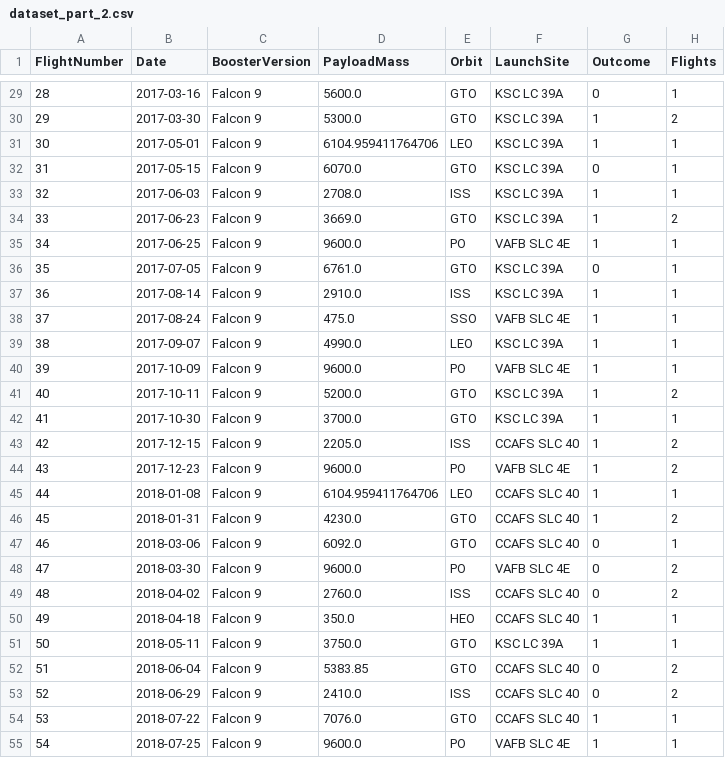
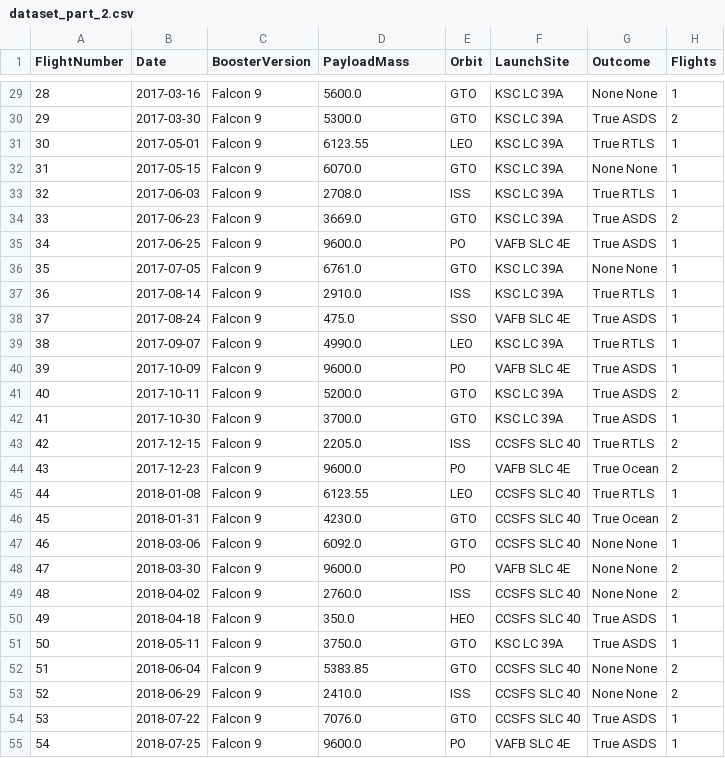
Before and after one commit to Willie-Conway/SpaceX-Falcon9-First-Stage-Landing-Prediction, a CSV file: IBM Data Science Capstone/dataset_part_2.csv, drawn as a sheet; only a part is shown, gaps mark what is left out; the diff covers the shown part only; the diff names each change by its address in the sheet, - before the commit and + after, or states it on an @@ line.

```diff
--- a/IBM Data Science Capstone/dataset_part_2.csv
+++ b/IBM Data Science Capstone/dataset_part_2.csv
-G29 (Outcome): 0
+G29 (Outcome): None None
-G30 (Outcome): 1
+G30 (Outcome): True ASDS
-D31 (PayloadMass): 6104.959411764706
+D31 (PayloadMass): 6123.55
-G31 (Outcome): 1
+G31 (Outcome): True RTLS
-G32 (Outcome): 0
+G32 (Outcome): None None
-G33 (Outcome): 1
+G33 (Outcome): True RTLS
-G34:G35 (Outcome): 1
+G34:G35 (Outcome): True ASDS
-G36 (Outcome): 0
+G36 (Outcome): None None
-G37 (Outcome): 1
+G37 (Outcome): True RTLS
-G38 (Outcome): 1
+G38 (Outcome): True ASDS
-G39 (Outcome): 1
+G39 (Outcome): True RTLS
-G40:G42 (Outcome): 1
+G40:G42 (Outcome): True ASDS
-F43 (LaunchSite): CCAFS SLC 40
+F43 (LaunchSite): CCSFS SLC 40
-G43 (Outcome): 1
+G43 (Outcome): True RTLS
-G44 (Outcome): 1
+G44 (Outcome): True Ocean
-D45 (PayloadMass): 6104.959411764706
+D45 (PayloadMass): 6123.55
-F45:F47 (LaunchSite): CCAFS SLC 40
+F45:F47 (LaunchSite): CCSFS SLC 40
-G45 (Outcome): 1
+G45 (Outcome): True RTLS
-G46 (Outcome): 1
+G46 (Outcome): True Ocean
-G47:G49 (Outcome): 0
+G47:G49 (Outcome): None None
-F49:F50 (LaunchSite): CCAFS SLC 40
+F49:F50 (LaunchSite): CCSFS SLC 40
-G50:G51 (Outcome): 1
+G50:G51 (Outcome): True ASDS
-F52:F54 (LaunchSite): CCAFS SLC 40
+F52:F54 (LaunchSite): CCSFS SLC 40
-G52:G53 (Outcome): 0
+G52:G53 (Outcome): None None
-G54:G55 (Outcome): 1
+G54:G55 (Outcome): True ASDS
```
Also changed, not shown: 145 edited cells elsewhere in this file, IBM Data Science Capstone/spacex_web_scraped.csv, 4 other files.
